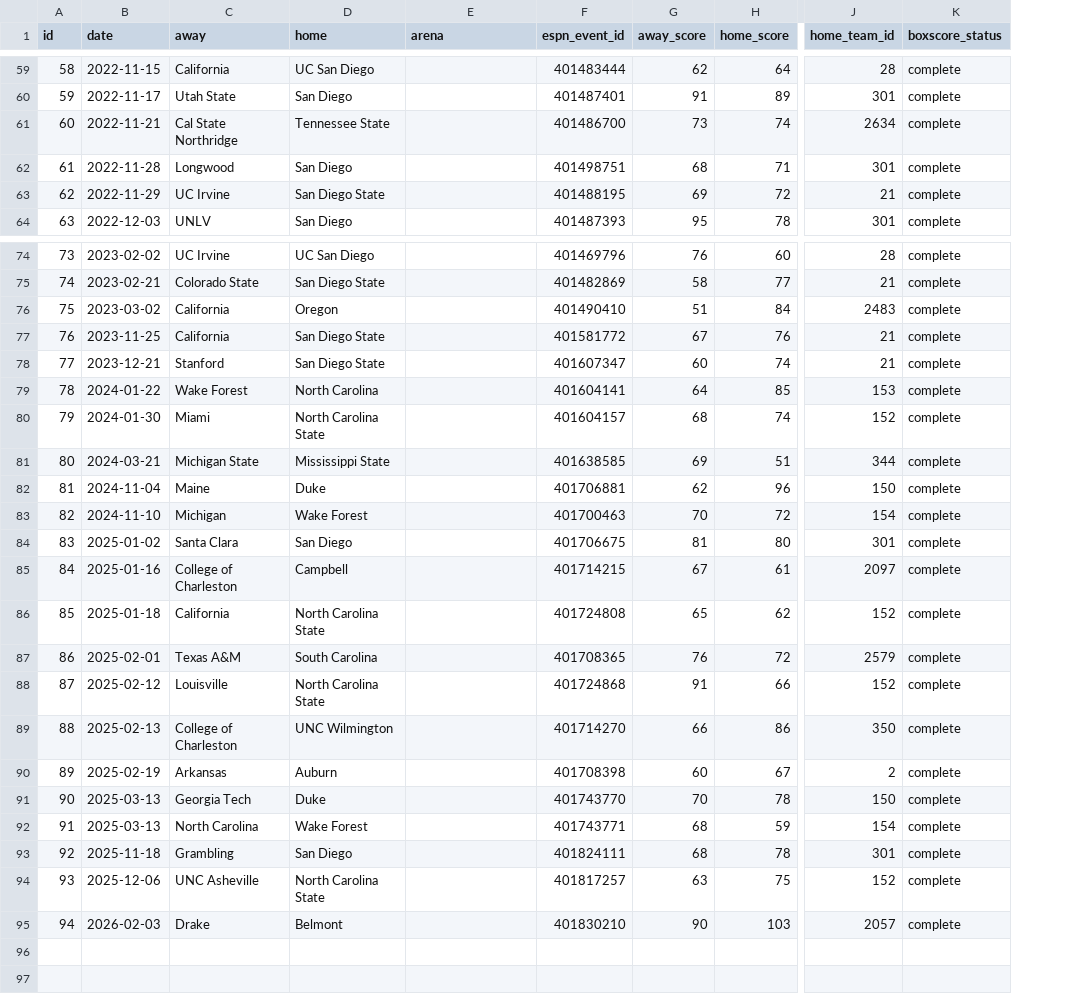
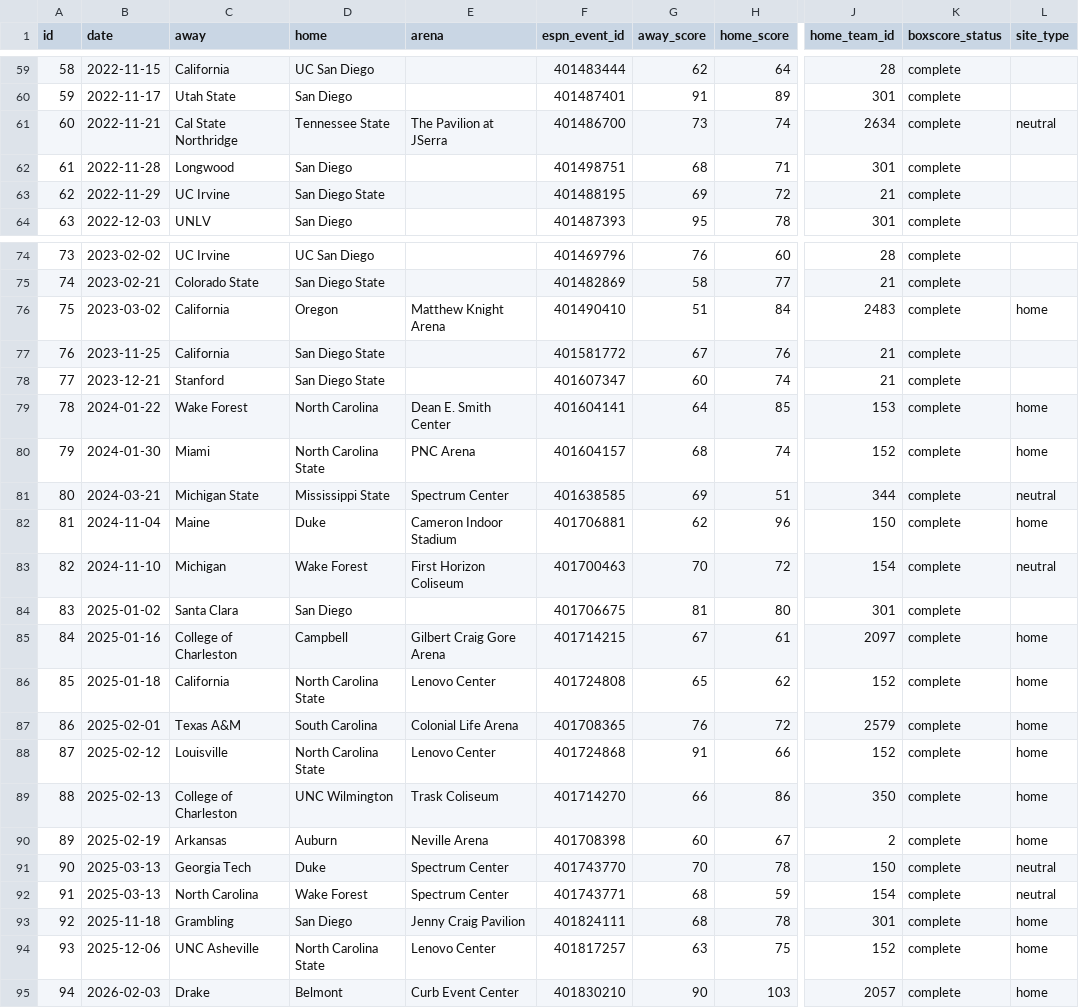
Before and after one commit to ryanferronbaseball-oss/ferronnbaarchive, a CSV file: college/data/games.csv, drawn as a sheet; only a part is shown, gaps mark what is left out; the diff covers the shown part only; the diff names each change by its address in the sheet, - before the commit and + after, or states it on an @@ line.

Commit message:
College Step 4: surface twenty verified venues and neutral-site flags

```diff
--- a/college/data/games.csv
+++ b/college/data/games.csv
+column L (site_type), row 61: neutral; rows 76-95: home |  |  | home | home | neutral | home | neutral |  | home | home | home | home | home | home | neutral | neutral | home | home | home
-E61 (arena): (empty)
+E61 (arena): The Pavilion at JSerra
-E76 (arena): (empty)
+E76 (arena): Matthew Knight Arena
-E79 (arena): (empty)
+E79 (arena): Dean E. Smith Center
-E80 (arena): (empty)
+E80 (arena): PNC Arena
-E81 (arena): (empty)
+E81 (arena): Spectrum Center
-E82 (arena): (empty)
+E82 (arena): Cameron Indoor Stadium
-E83 (arena): (empty)
+E83 (arena): First Horizon Coliseum
-E85 (arena): (empty)
+E85 (arena): Gilbert Craig Gore Arena
-E86 (arena): (empty)
+E86 (arena): Lenovo Center
-E87 (arena): (empty)
+E87 (arena): Colonial Life Arena
-E88 (arena): (empty)
+E88 (arena): Lenovo Center
-E89 (arena): (empty)
+E89 (arena): Trask Coliseum
-E90 (arena): (empty)
+E90 (arena): Neville Arena
-E91:E92 (arena): (empty)
+E91:E92 (arena): Spectrum Center
-E93 (arena): (empty)
+E93 (arena): Jenny Craig Pavilion
-E94 (arena): (empty)
+E94 (arena): Lenovo Center
-E95 (arena): (empty)
+E95 (arena): Curb Event Center
```
Also changed, not shown: 2 edited cells elsewhere in this file.
